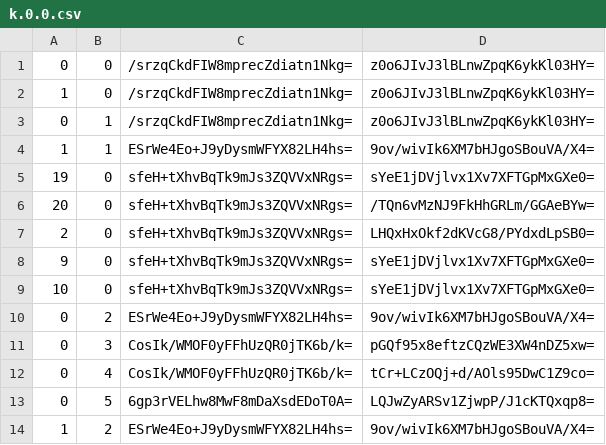
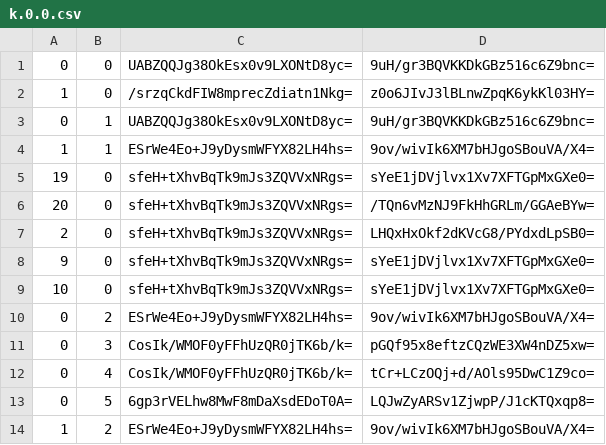
Before and after one commit to Sneezry/mcmapweb, a CSV file: tiles/zoom.-1/metadata/k.0.0.csv, drawn as a sheet.

```diff
--- a/tiles/zoom.-1/metadata/k.0.0.csv
+++ b/tiles/zoom.-1/metadata/k.0.0.csv
@@ -1,4 +1,4 @@
-0,0,/srzqCkdFIW8mprecZdiatn1Nkg=,z0o6JIvJ3lBLnwZpqK6ykKl03HY=
+0,0,UABZQQJg38OkEsx0v9LXONtD8yc=,9uH/gr3BQVKKDkGBz516c6Z9bnc=
 1,0,/srzqCkdFIW8mprecZdiatn1Nkg=,z0o6JIvJ3lBLnwZpqK6ykKl03HY=
-0,1,/srzqCkdFIW8mprecZdiatn1Nkg=,z0o6JIvJ3lBLnwZpqK6ykKl03HY=
+0,1,UABZQQJg38OkEsx0v9LXONtD8yc=,9uH/gr3BQVKKDkGBz516c6Z9bnc=
 1,1,ESrWe4Eo+J9yDysmWFYX82LH4hs=,9ov/wivIk6XM7bHJgoSBouVA/X4=
```
Also changed, not shown: tiles/zoom.-2/metadata/k.0.0.csv, tiles/zoom.-3/metadata/k.0.0.csv, 15 other files.
